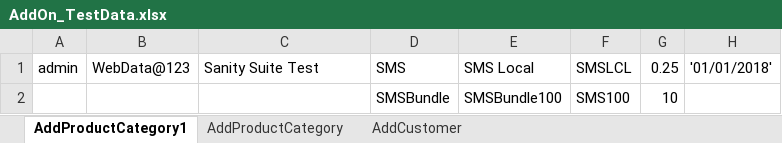
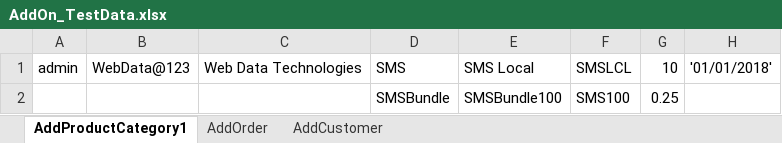
Before and after one commit to indianashu/WDAutomation, an Excel workbook: AddOn_TestData.xlsx, sheet AddProductCategory1, drawn as a sheet; values as stored, in another font and other column widths than the file's, no borders; the diff names each change by its address in the sheet, - before the commit and + after, or states it on an @@ line.

Commit message:
Added the 2 Test Cases of the AddOn

```diff
--- a/AddOn_TestData.xlsx (sheet AddProductCategory1)
+++ b/AddOn_TestData.xlsx (sheet AddProductCategory1)
-sheet tab: AddProductCategory
+sheet tab: AddOrder
-C1: Sanity Suite Test
+C1: Web Data Technologies
-G1: 0.25
+G1: 10
-G2: 10
+G2: 0.25
```
Also changed, not shown: sheet AddOrder, sheet AddCustomer, 8 other files.
